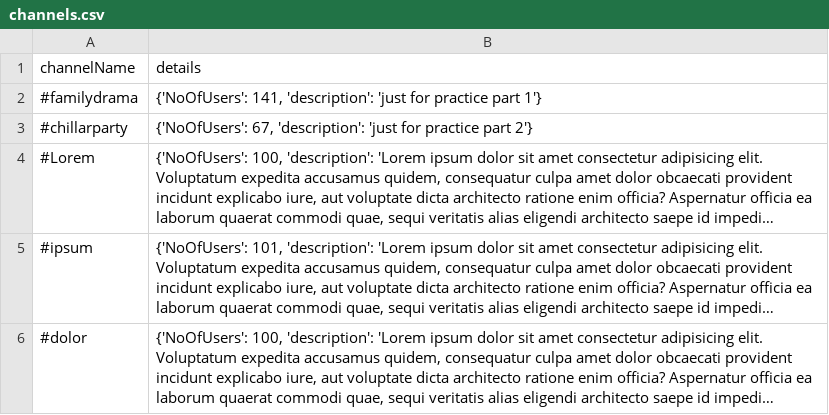
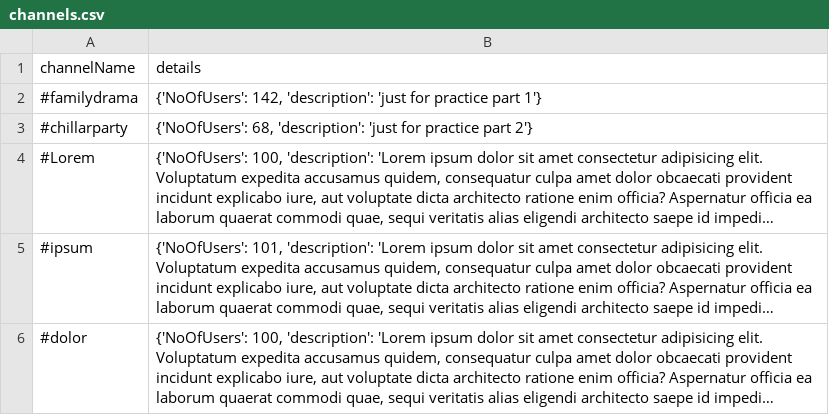
Before and after one commit to inomesh/Flack, a CSV file: channels.csv, drawn as a sheet; only a part is shown; long unchanged cells end in …; the diff names each change by its address in the sheet, - before the commit and + after, or states it on an @@ line.

```diff
--- a/channels.csv
+++ b/channels.csv
-B2 (details): {'NoOfUsers': 141, 'description': 'just…
+B2 (details): {'NoOfUsers': 142, 'description': 'just…
-B3 (details): {'NoOfUsers': 67, 'description': 'just…
+B3 (details): {'NoOfUsers': 68, 'description': 'just…
```
Also changed, not shown: 5 other files.
